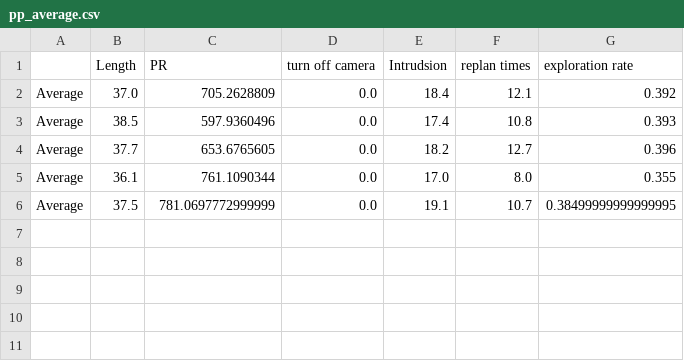
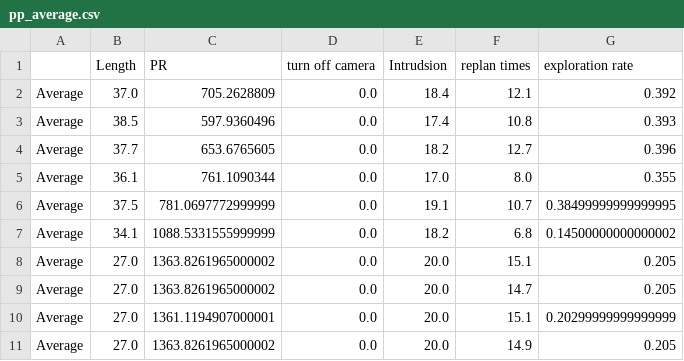
Before and after one commit to fortandh/UAV-hybrid-motion-planning-with-privacy-concerns, a CSV file: For Preference/log_2019_06_25/pp_average.csv, drawn as a sheet; the diff names each change by its address in the sheet, - before the commit and + after, or states it on an @@ line.

```diff
--- a/For Preference/log_2019_06_25/pp_average.csv
+++ b/For Preference/log_2019_06_25/pp_average.csv
+row 7: Average | 34.1 | 1088.5331555999999 | 0.0 | 18.2 | 6.8 | 0.14500000000000002
+row 8: Average | 27.0 | 1363.8261965000002 | 0.0 | 20.0 | 15.1 | 0.205
+row 9: Average | 27.0 | 1363.8261965000002 | 0.0 | 20.0 | 14.7 | 0.205
+row 10: Average | 27.0 | 1361.1194907000001 | 0.0 | 20.0 | 15.1 | 0.20299999999999999
+row 11: Average | 27.0 | 1363.8261965000002 | 0.0 | 20.0 | 14.9 | 0.205
```
Also changed, not shown: For Preference/log_2019_06_25/hybrid.csv, For Preference/log_2019_06_25/hybrid_average.csv, 6 other files.
